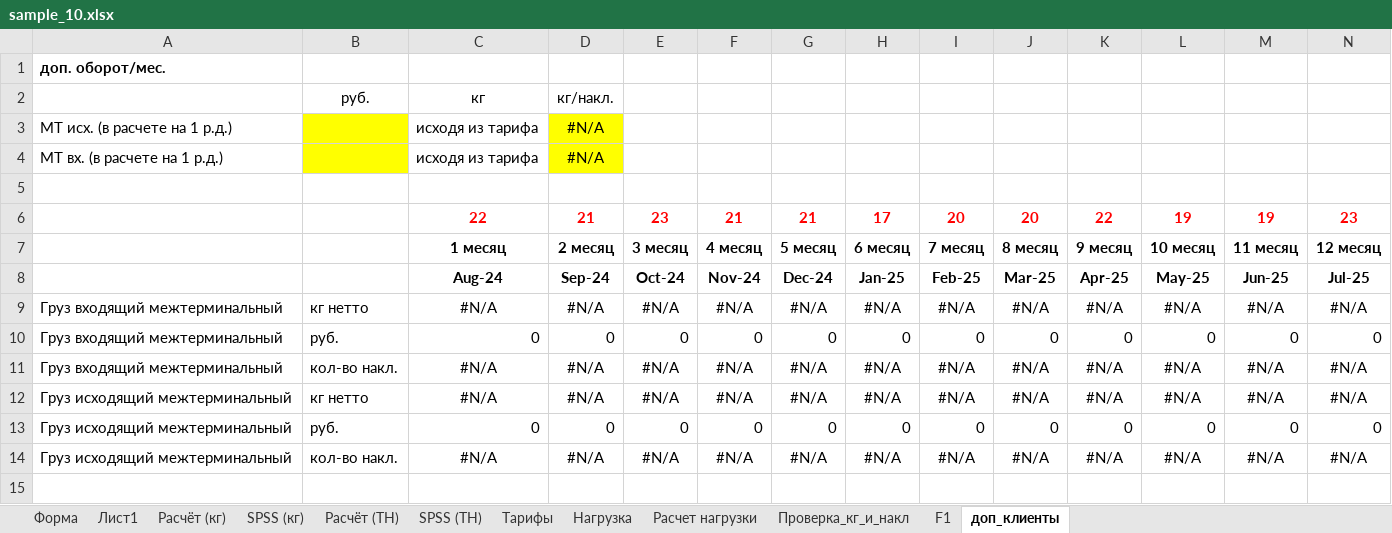
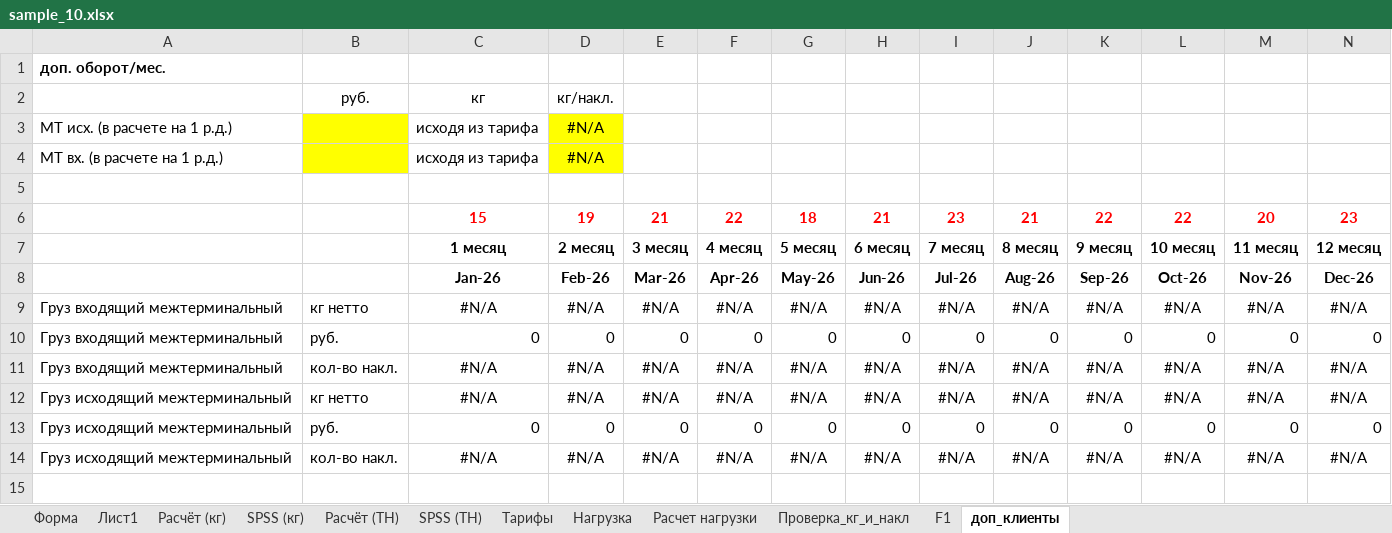
Before and after one commit to kikikita/AIDellina, an Excel workbook: samples/sample_10.xlsx, sheet доп_клиенты, drawn as a sheet; only a part is shown; values as stored, in another font and other column widths than the file's, no borders; removed rows and columns are numbered as before the commit, all else as after; rows hold the shown columns only; the diff names each change by its address in the sheet, - before the commit and + after, or states it on an @@ line.

```diff
--- a/samples/sample_10.xlsx (sheet доп_клиенты)
+++ b/samples/sample_10.xlsx (sheet доп_клиенты)
-row 6:  |  | 22 | 21 | 23 | 21 | 21 | 17 | 20 | 20 | 22 | 19 | 19 | 23
+row 6:  |  | 15 | 19 | 21 | 22 | 18 | 21 | 23 | 21 | 22 | 22 | 20 | 23
-row 8:  |  | Aug-24 | Sep-24 | Oct-24 | Nov-24 | Dec-24 | Jan-25 | Feb-25 | Mar-25 | Apr-25 | May-25 | Jun-25 | Jul-25
+row 8:  |  | Jan-26 | Feb-26 | Mar-26 | Apr-26 | May-26 | Jun-26 | Jul-26 | Aug-26 | Sep-26 | Oct-26 | Nov-26 | Dec-26
```
Also changed, not shown: sheet Форма, sheet Расчёт (кг), sheet Расчёт (ТН), sheet Проверка_кг_и_накл, sheet Расчет нагрузки, sheet F1, formulas that keep their value, charts or pictures, samples/sample.xlsx, 2 other files.
